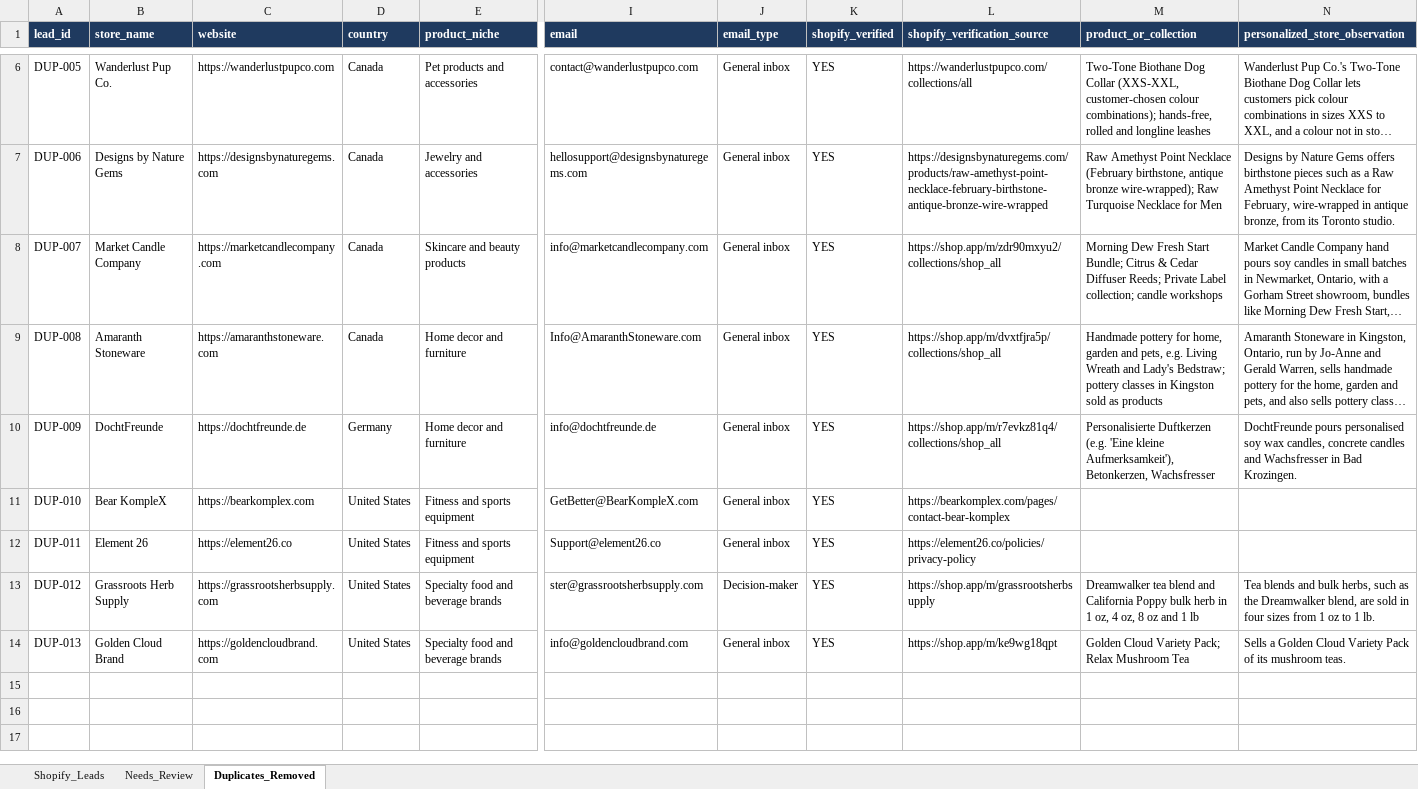
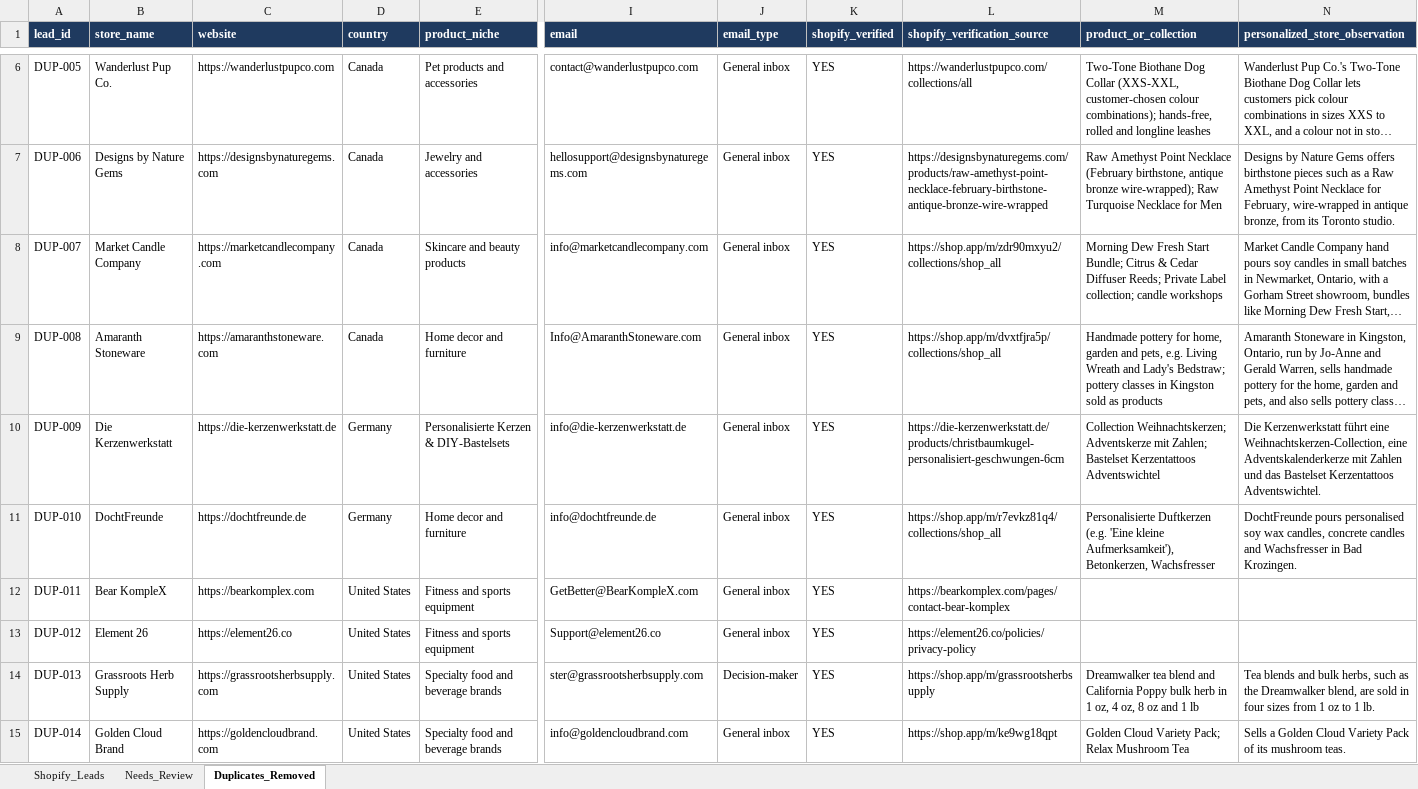
Before and after one commit to oseniibrahim845-hue/rappido, an Excel workbook: shopify-leads/Shopify_Inventory_Order_Automation_700_Leads.xlsx, sheet Duplicates_Removed, drawn as a sheet; only a part is shown, gaps mark what is left out; long unchanged cells end in …; values as stored, in another font and other column widths than the file's, no borders; addresses are those after the commit; rows hold the shown columns only; the diff names each change by its address in the sheet, - before the commit and + after, or states it on an @@ line.

```diff
--- a/shopify-leads/Shopify_Inventory_Order_Automation_700_Leads.xlsx (sheet Duplicates_Removed)
+++ b/shopify-leads/Shopify_Inventory_Order_Automation_700_Leads.xlsx (sheet Duplicates_Removed)
+row 10: DUP-009 | Die Kerzenwerkstatt | https://die-kerzenwerkstatt.de | Germany | Personalisierte Kerzen & DIY-Bastelsets | info@die-kerzenwerkstatt.de | General inbox | YES | https://die-kerzenwerkstatt.de/products/christbaumkugel-personalisiert-geschwungen-6cm | Collection Weihnachtskerzen; Adventskerze mit Zahlen; Bastelset Kerzentattoos Adventswichtel | Die Kerzenwerkstatt führt eine Weihnachtskerzen-Collection, eine Adventskalenderkerze mit Zahlen und das Bastelset Kerzentattoos Adventswichtel.
-A11 (lead_id): DUP-009
+A11 (lead_id): DUP-010
-A12 (lead_id): DUP-010
+A12 (lead_id): DUP-011
-A13 (lead_id): DUP-011
+A13 (lead_id): DUP-012
-A14 (lead_id): DUP-012
+A14 (lead_id): DUP-013
-A15 (lead_id): DUP-013
+A15 (lead_id): DUP-014
```
Also changed, not shown: sheet Needs_Review, sheet Shopify_Leads, shopify-leads/Shopify_Research_Summary.xlsx, 1 other file.
